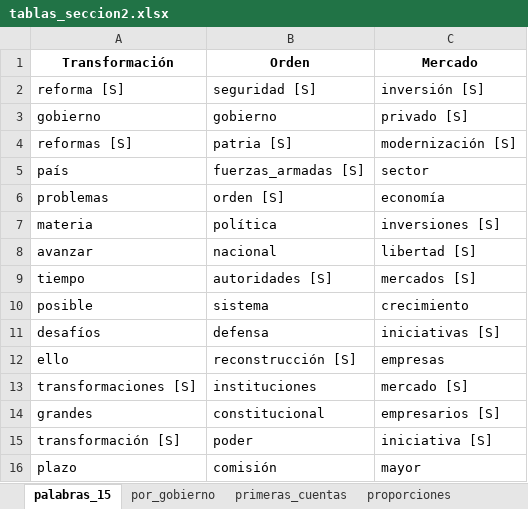
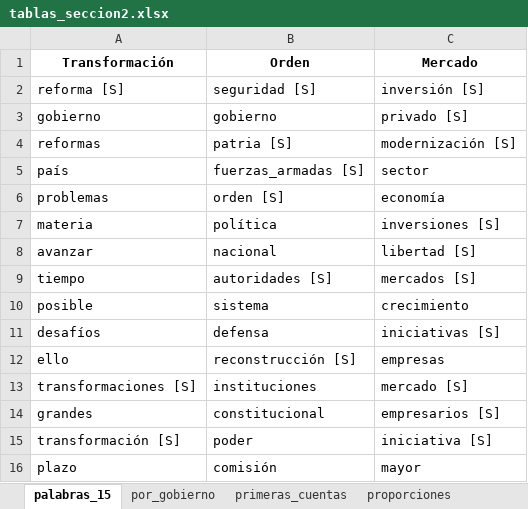
Before and after one commit to bastianmarting/Trabajo-de-m-todos, an Excel workbook: output/tablas_seccion2.xlsx, sheet palabras_15, drawn as a sheet; values as stored, in another font and other column widths than the file's, no borders; the diff names each change by its address in the sheet, - before the commit and + after, or states it on an @@ line.

```diff
--- a/output/tablas_seccion2.xlsx (sheet palabras_15)
+++ b/output/tablas_seccion2.xlsx (sheet palabras_15)
-A4 (Transformación): reformas [S]
+A4 (Transformación): reformas
```
Also changed, not shown: sheet proporciones, 7 other files.
